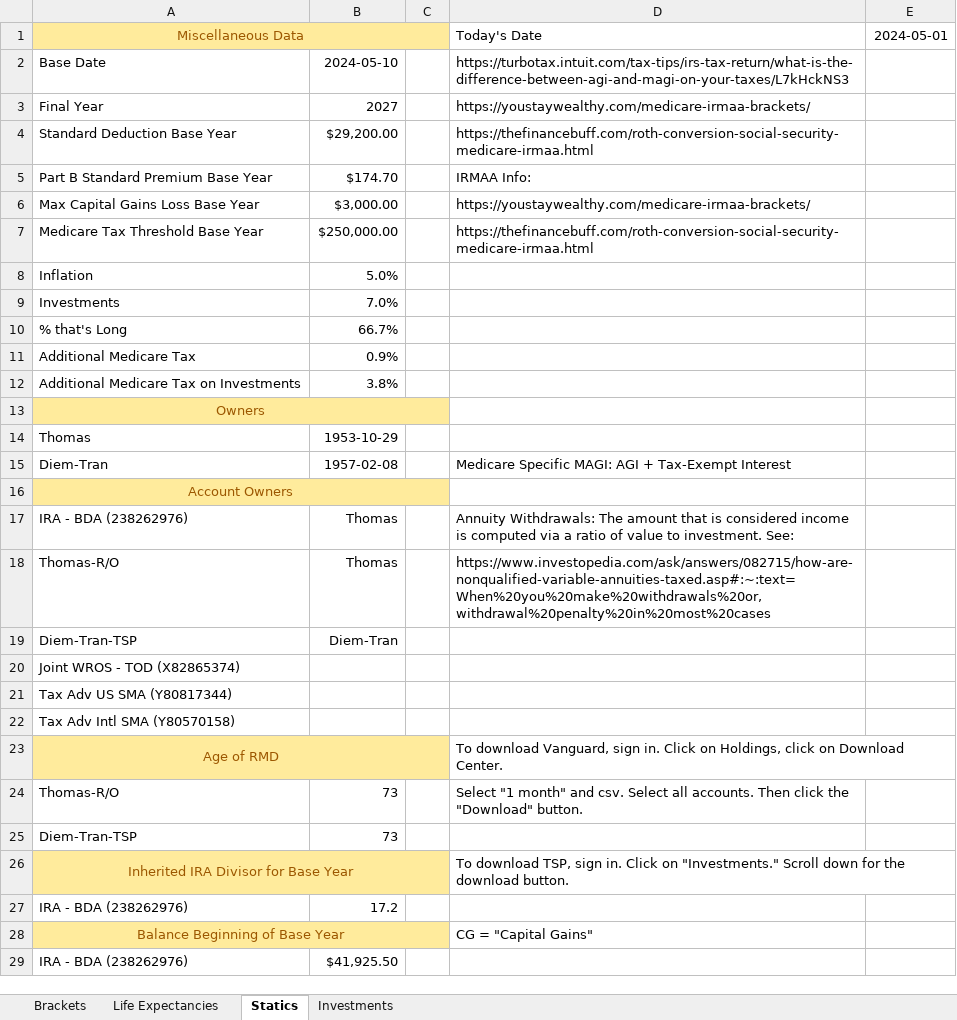
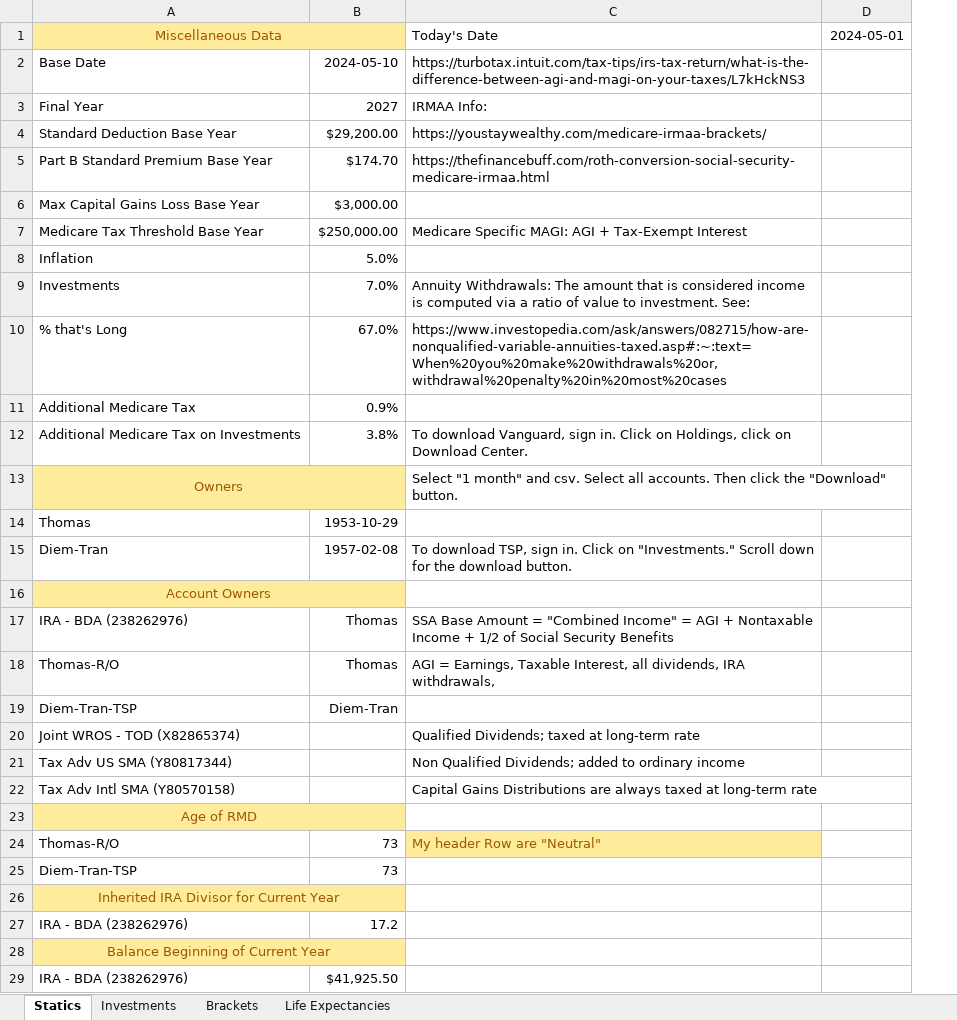
Before and after one commit to tkratzke/MyStudiesRepo, an Excel workbook: myStudies/RothConversion.xlsx, sheet Statics, drawn as a sheet; only a part is shown; values as stored, in another font and other column widths than the file's, no borders; removed rows and columns are numbered as before the commit, all else as after; the diff covers the shown part only; the diff names each change by its address in the sheet, - before the commit and + after, or states it on an @@ line.

Commit message:
Minor updates, including going to two columns in the spreadsheet.

```diff
--- a/myStudies/RothConversion.xlsx (sheet Statics)
+++ b/myStudies/RothConversion.xlsx (sheet Statics)
@@ sheet tab order changed: Statics | Investments | Brackets | Life Expectancies @@
-column C, empty
-C3: https://youstaywealthy.com/medicare-irmaa-brackets/
+C3: IRMAA Info:
-C4: https://thefinancebuff.com/roth-conversion-social-security-medicare-irmaa.html
+C4: https://youstaywealthy.com/medicare-irmaa-brackets/
-C5: IRMAA Info:
+C5: https://thefinancebuff.com/roth-conversion-social-security-medicare-irmaa.html
-C6: https://youstaywealthy.com/medicare-irmaa-brackets/
+C6: (empty)
-C7: https://thefinancebuff.com/roth-conversion-social-security-medicare-irmaa.html
+C7: Medicare Specific MAGI: AGI + Tax-Exempt Interest
-C9: (empty)
+C9: Annuity Withdrawals: The amount that is considered income is computed via a ratio of value to investment. See:
-B10: 66.7%
+B10: 67.0%
-C10: (empty)
+C10: https://www.investopedia.com/ask/answers/082715/how-are-nonqualified-variable-annuities-taxed.asp#:~:text=When%20you%20make%20withdrawals%20or,withdrawal%20penalty%20in%20most%20cases
-C12: (empty)
+C12: To download Vanguard, sign in. Click on Holdings, click on Download Center.
-C13: (empty)
+C13: Select "1 month" and csv. Select all accounts. Then click the "Download" button.
-C15: Medicare Specific MAGI: AGI + Tax-Exempt Interest
+C15: To download TSP, sign in. Click on "Investments." Scroll down for the download button.
-C17: Annuity Withdrawals: The amount that is considered income is computed via a ratio of value to investment. See:
+C17: SSA Base Amount = "Combined Income" = AGI + Nontaxable Income + 1/2 of Social Security Benefits
-C18: https://www.investopedia.com/ask/answers/082715/how-are-nonqualified-variable-annuities-taxed.asp#:~:text=When%20you%20make%20withdrawals%20or,withdrawal%20penalty%20in%20most%20cases
+C18: AGI = Earnings, Taxable Interest, all dividends, IRA withdrawals,
-C20: (empty)
+C20: Qualified Dividends; taxed at long-term rate
-C21: (empty)
+C21: Non Qualified Dividends; added to ordinary income
-C22: (empty)
+C22: Capital Gains Distributions are always taxed at long-term rate
-C23: To download Vanguard, sign in. Click on Holdings, click on Download Center.
+C23: (empty)
-C24: Select "1 month" and csv. Select all accounts. Then click the "Download" button.
+C24: My header Row are "Neutral"
@@ C24 fill: none → #FFEB9C, text colour: black → #9C5700 @@
-row 26: Inherited IRA Divisor for Base Year |  |  | To download TSP, sign in. Click on "Investments." Scroll down for the download button.
+row 26: Inherited IRA Divisor for Current Year
-row 28: Balance Beginning of Base Year |  |  | CG = "Capital Gains"
+row 28: Balance Beginning of Current Year
```
Also changed, not shown: 1 added row, 1 removed row, 21 edited cells and cell formats elsewhere in this sheet, sheet Investments, sheet Life Expectancies, sheet Brackets, 8 other files.
